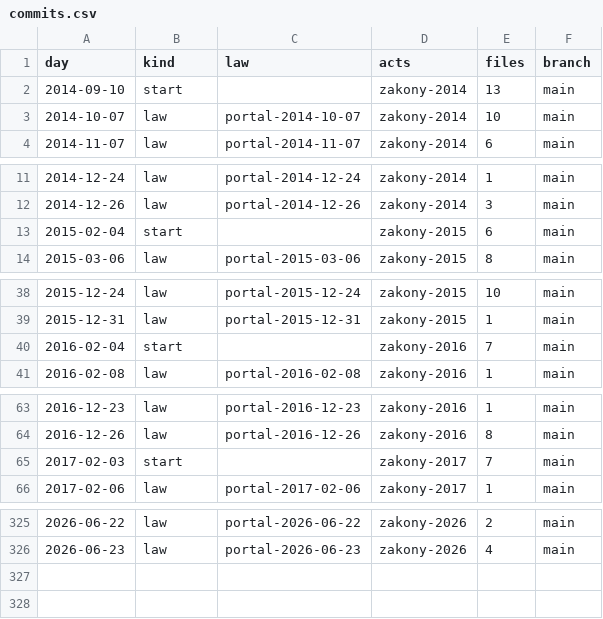
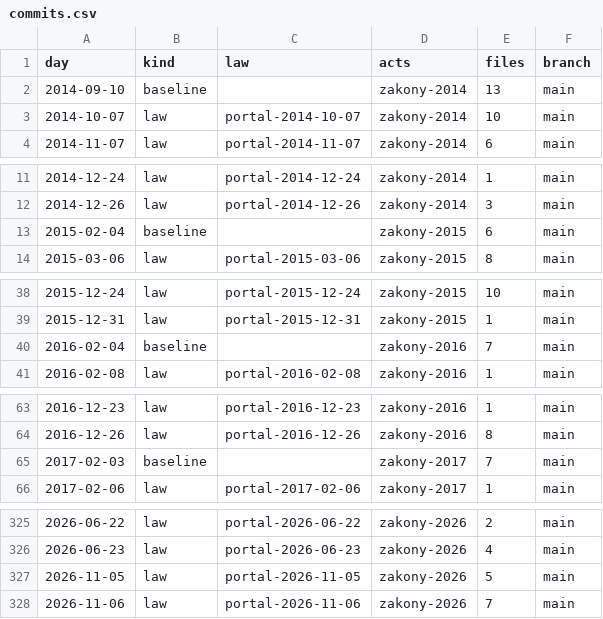
Before and after one commit to lexifina/russia-altai-krai-law, a CSV file: data/commits.csv, drawn as a sheet; only a part is shown, gaps mark what is left out; the diff covers the shown part only.

Commit message:
Documentation, tables, tools and REPRODUCE.md
Appended 2 commits to 35126722e9af; corpus sha256 2c813318e29802d6a29dabfd7ca8d9c638596299ca258b6631dbc207b403fc00, data retrieved 2026-11-24.

Kind: documentation
Check: ru-pravo-altai-krai-20261124T122843Z

```diff
--- a/data/commits.csv
+++ b/data/commits.csv
@@ -1,3 +1,3 @@
 day,kind,law,acts,files,branch
-2014-09-10,start,,zakony-2014,13,main
+2014-09-10,baseline,,zakony-2014,13,main
 2014-10-07,law,portal-2014-10-07,zakony-2014,10,main
@@ -12,3 +12,3 @@ day,kind,law,acts,files,branch
 2014-12-26,law,portal-2014-12-26,zakony-2014,3,main
-2015-02-04,start,,zakony-2015,6,main
+2015-02-04,baseline,,zakony-2015,6,main
 2015-03-06,law,portal-2015-03-06,zakony-2015,8,main
@@ -39,3 +39,3 @@ day,kind,law,acts,files,branch
 2015-12-31,law,portal-2015-12-31,zakony-2015,1,main
-2016-02-04,start,,zakony-2016,7,main
+2016-02-04,baseline,,zakony-2016,7,main
 2016-02-08,law,portal-2016-02-08,zakony-2016,1,main
@@ -64,3 +64,3 @@ day,kind,law,acts,files,branch
 2016-12-26,law,portal-2016-12-26,zakony-2016,8,main
-2017-02-03,start,,zakony-2017,7,main
+2017-02-03,baseline,,zakony-2017,7,main
 2017-02-06,law,portal-2017-02-06,zakony-2017,1,main
@@ -326 +326,3 @@ day,kind,law,acts,files,branch
 2026-06-23,law,portal-2026-06-23,zakony-2026,4,main
+2026-11-05,law,portal-2026-11-05,zakony-2026,5,main
+2026-11-06,law,portal-2026-11-06,zakony-2026,7,main
```
Also changed, not shown: 9 edited cells elsewhere in this file, data/laws.csv, 26 other files.
